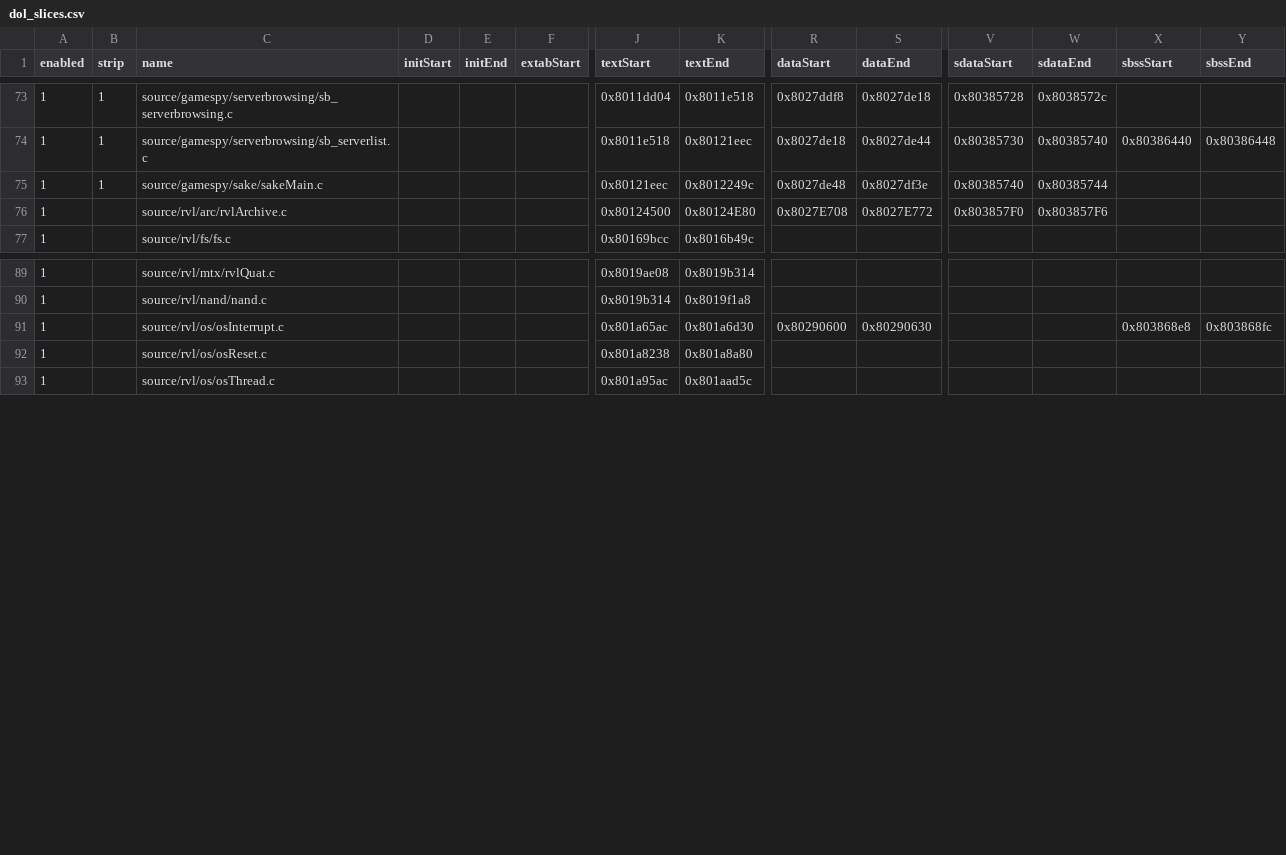
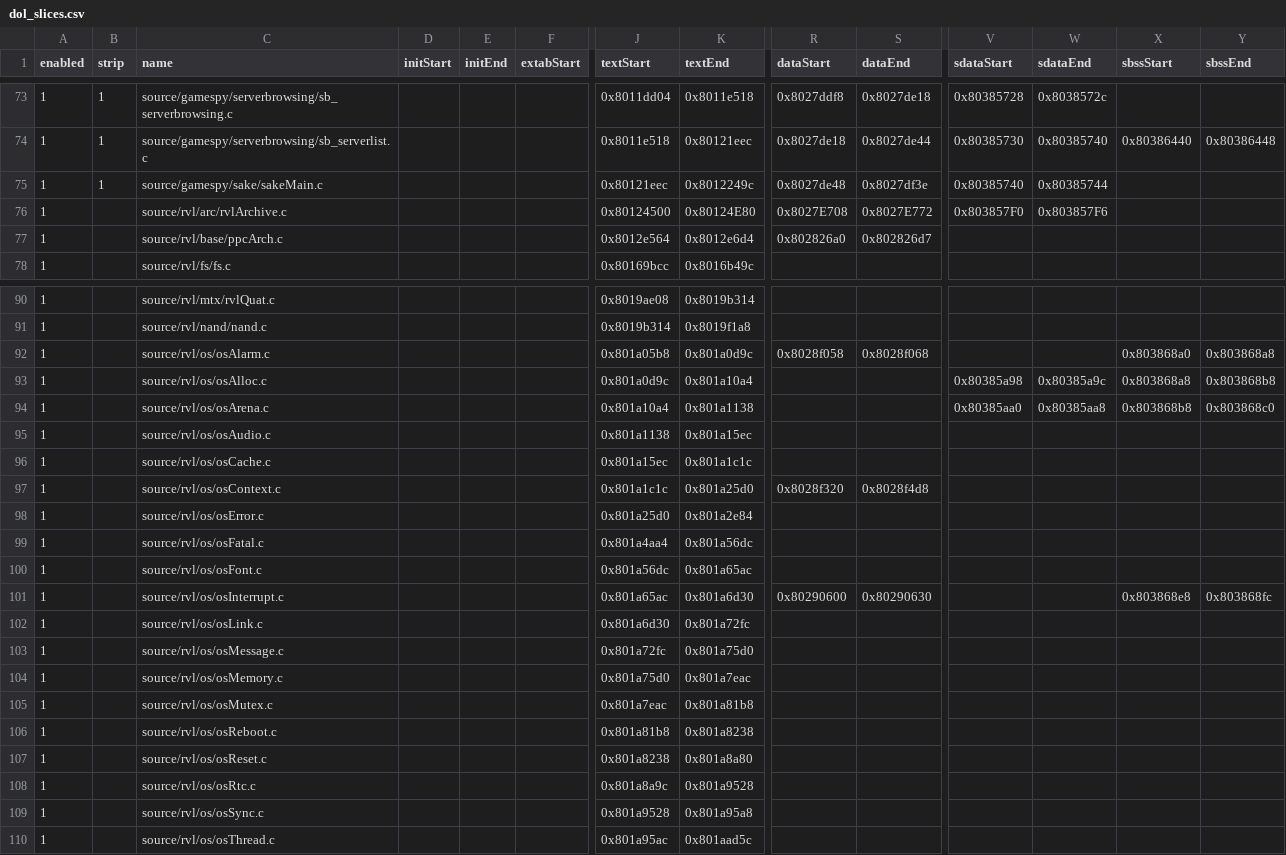
Before and after one commit to riidefi/mkw, a CSV file: pack/dol_slices.csv, drawn as a sheet; only a part is shown, gaps mark what is left out; rows hold the shown columns only; the diff names each change by its address in the sheet, - before the commit and + after, or states it on an @@ line.

```diff
--- a/pack/dol_slices.csv
+++ b/pack/dol_slices.csv
+row 77: 1 |  | source/rvl/base/ppcArch.c |  |  |  | 0x8012e564 | 0x8012e6d4 | 0x802826a0 | 0x802826d7
+row 92: 1 |  | source/rvl/os/osAlarm.c |  |  |  | 0x801a05b8 | 0x801a0d9c | 0x8028f058 | 0x8028f068 |  |  | 0x803868a0 | 0x803868a8
+row 93: 1 |  | source/rvl/os/osAlloc.c |  |  |  | 0x801a0d9c | 0x801a10a4 |  |  | 0x80385a98 | 0x80385a9c | 0x803868a8 | 0x803868b8
+row 94: 1 |  | source/rvl/os/osArena.c |  |  |  | 0x801a10a4 | 0x801a1138 |  |  | 0x80385aa0 | 0x80385aa8 | 0x803868b8 | 0x803868c0
+row 95: 1 |  | source/rvl/os/osAudio.c |  |  |  | 0x801a1138 | 0x801a15ec
+row 96: 1 |  | source/rvl/os/osCache.c |  |  |  | 0x801a15ec | 0x801a1c1c
+row 97: 1 |  | source/rvl/os/osContext.c |  |  |  | 0x801a1c1c | 0x801a25d0 | 0x8028f320 | 0x8028f4d8
+row 98: 1 |  | source/rvl/os/osError.c |  |  |  | 0x801a25d0 | 0x801a2e84
+row 99: 1 |  | source/rvl/os/osFatal.c |  |  |  | 0x801a4aa4 | 0x801a56dc
+row 100: 1 |  | source/rvl/os/osFont.c |  |  |  | 0x801a56dc | 0x801a65ac
+row 102: 1 |  | source/rvl/os/osLink.c |  |  |  | 0x801a6d30 | 0x801a72fc
+row 103: 1 |  | source/rvl/os/osMessage.c |  |  |  | 0x801a72fc | 0x801a75d0
+row 104: 1 |  | source/rvl/os/osMemory.c |  |  |  | 0x801a75d0 | 0x801a7eac
+row 105: 1 |  | source/rvl/os/osMutex.c |  |  |  | 0x801a7eac | 0x801a81b8
+row 106: 1 |  | source/rvl/os/osReboot.c |  |  |  | 0x801a81b8 | 0x801a8238
+row 108: 1 |  | source/rvl/os/osRtc.c |  |  |  | 0x801a8a9c | 0x801a9528
+row 109: 1 |  | source/rvl/os/osSync.c |  |  |  | 0x801a9528 | 0x801a95a8
```
Also changed, not shown: 54 other files.
